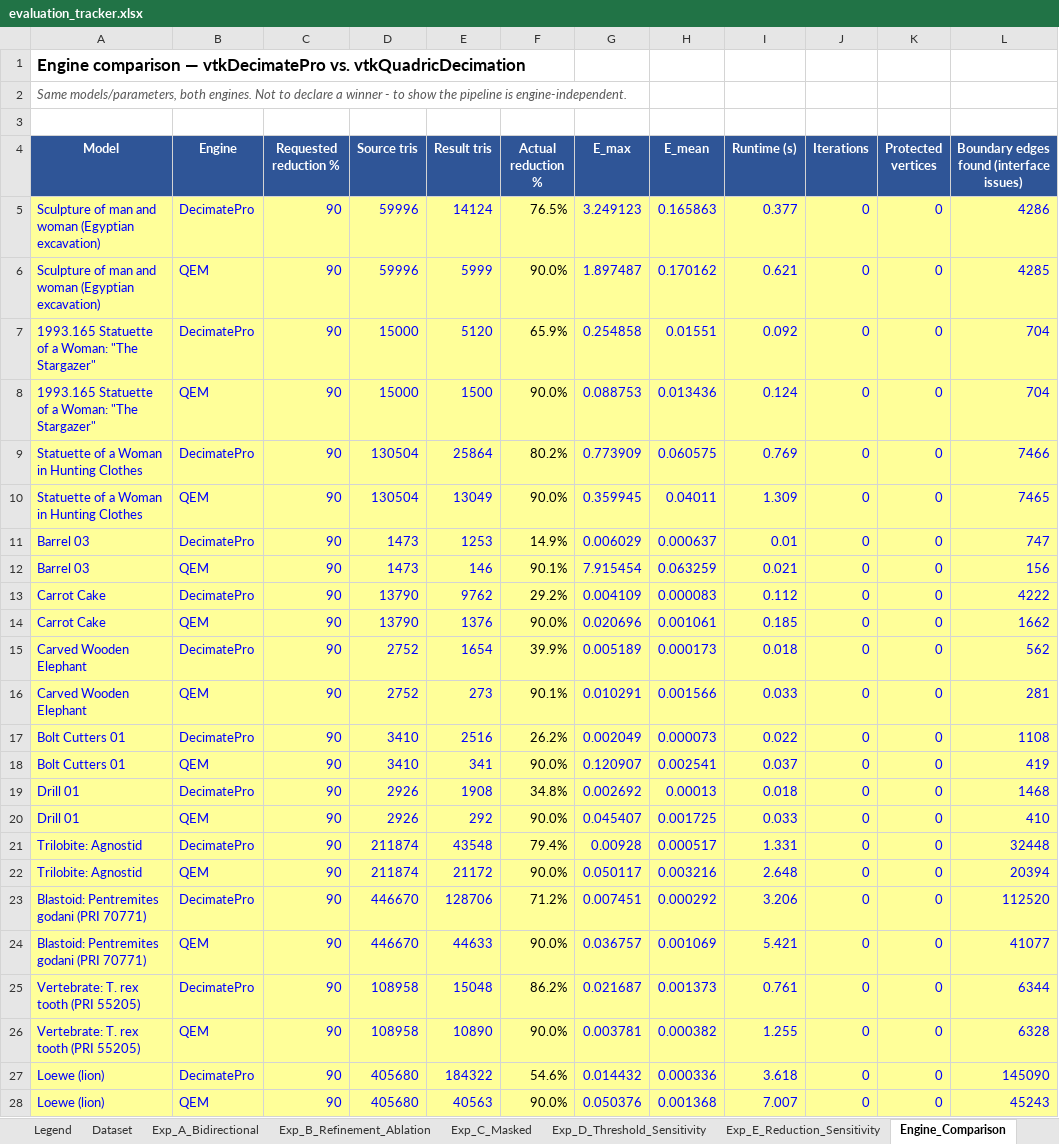
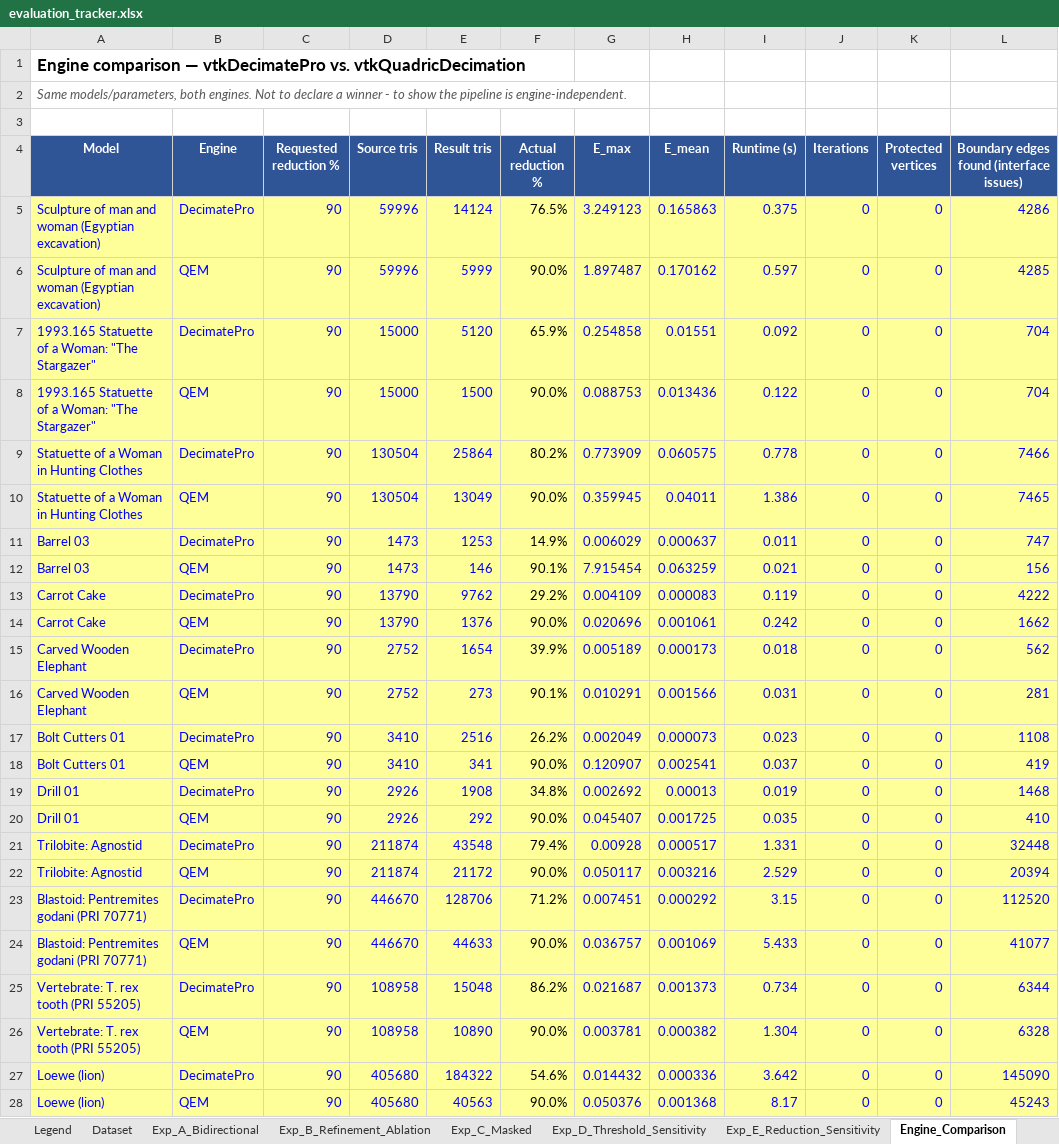
Before and after one commit to initUJI/adaptive-remesher, an Excel workbook: evaluation/evaluation_tracker.xlsx, sheet Engine_Comparison, drawn as a sheet; only a part is shown; values as stored, in another font and other column widths than the file's, no borders; the diff covers the shown part only; the diff names each change by its address in the sheet, - before the commit and + after, or states it on an @@ line.

```diff
--- a/evaluation/evaluation_tracker.xlsx (sheet Engine_Comparison)
+++ b/evaluation/evaluation_tracker.xlsx (sheet Engine_Comparison)
-I5 (Runtime (s)): 0.377
+I5 (Runtime (s)): 0.375
-I6 (Runtime (s)): 0.621
+I6 (Runtime (s)): 0.597
-I8 (Runtime (s)): 0.124
+I8 (Runtime (s)): 0.122
-I9 (Runtime (s)): 0.769
+I9 (Runtime (s)): 0.778
-I10 (Runtime (s)): 1.309
+I10 (Runtime (s)): 1.386
-I11 (Runtime (s)): 0.01
+I11 (Runtime (s)): 0.011
-I13 (Runtime (s)): 0.112
+I13 (Runtime (s)): 0.119
-I14 (Runtime (s)): 0.185
+I14 (Runtime (s)): 0.242
-I16 (Runtime (s)): 0.033
+I16 (Runtime (s)): 0.031
-I17 (Runtime (s)): 0.022
+I17 (Runtime (s)): 0.023
-I19 (Runtime (s)): 0.018
+I19 (Runtime (s)): 0.019
-I20 (Runtime (s)): 0.033
+I20 (Runtime (s)): 0.035
-I22 (Runtime (s)): 2.648
+I22 (Runtime (s)): 2.529
-I23 (Runtime (s)): 3.206
+I23 (Runtime (s)): 3.15
-I24 (Runtime (s)): 5.421
+I24 (Runtime (s)): 5.433
-I25 (Runtime (s)): 0.761
+I25 (Runtime (s)): 0.734
-I26 (Runtime (s)): 1.255
+I26 (Runtime (s)): 1.304
-I27 (Runtime (s)): 3.618
+I27 (Runtime (s)): 3.642
-I28 (Runtime (s)): 7.007
+I28 (Runtime (s)): 8.17
```
Also changed, not shown: 14 edited cells elsewhere in this sheet, sheet Exp_B_Refinement_Ablation, sheet Runtime, sheet Exp_D_Threshold_Sensitivity, sheet Exp_E_Reduction_Sensitivity, sheet Validity_Checks, other sheet tabs, 18 other files.
